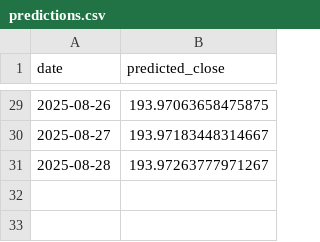
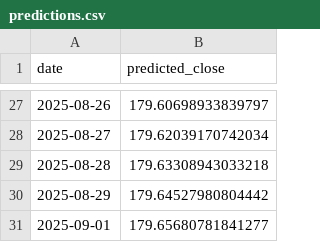
Before and after one commit to shawnjohn23/Stock_Price_Predictor, a CSV file: Stock_Price_Predictor/predictions.csv, drawn as a sheet; only a part is shown, gaps mark what is left out; the diff covers the shown part only.

```diff
--- a/Stock_Price_Predictor/predictions.csv
+++ b/Stock_Price_Predictor/predictions.csv
@@ -29,3 +27,5 @@ date,predicted_close
-2025-08-26,193.97063658475875
-2025-08-27,193.97183448314667
-2025-08-28,193.97263777971267
+2025-08-26,179.60698933839797
+2025-08-27,179.62039170742034
+2025-08-28,179.63308943033218
+2025-08-29,179.64527980804442
+2025-09-01,179.65680781841277
```
Also changed, not shown: 2 removed rows and 25 edited cells elsewhere in this file, Stock_Price_Predictor/data/raw/AAPL.csv, 13 other files.
